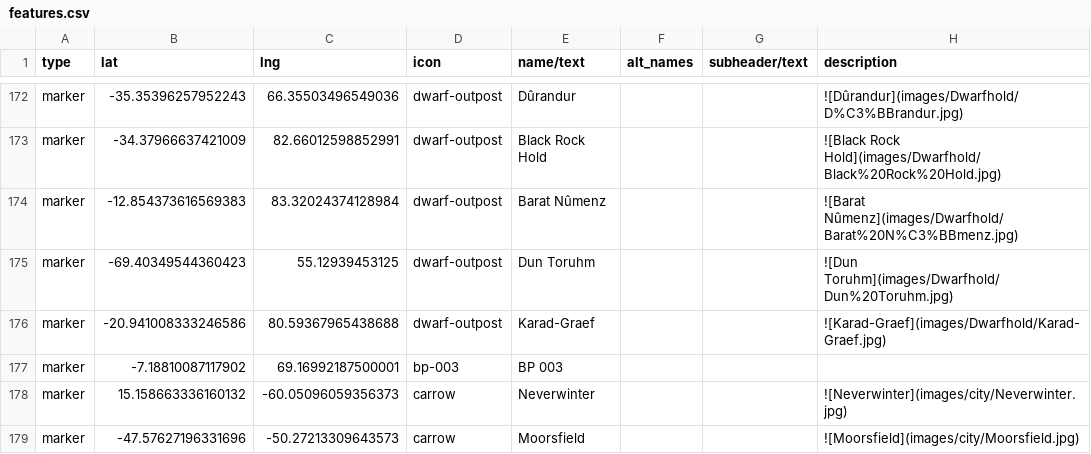
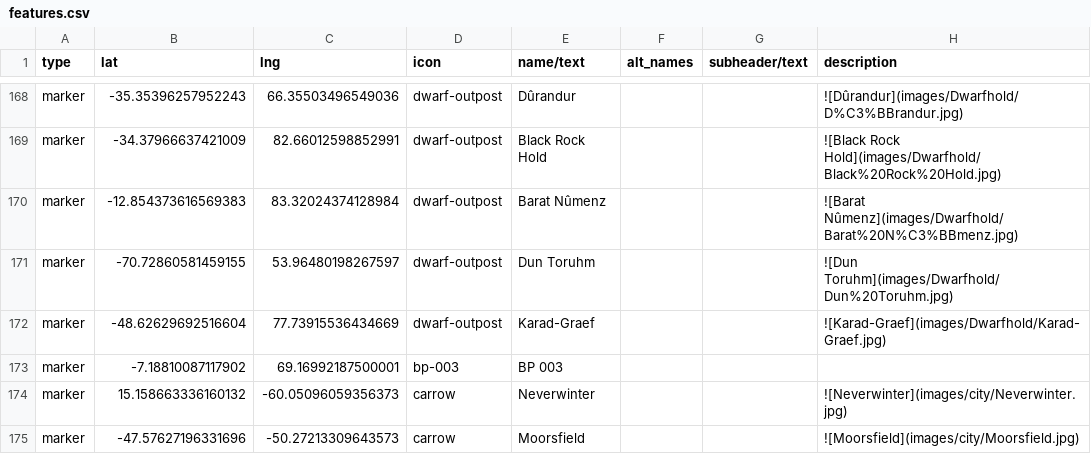
Before and after one commit to nativenewengland/solid-pancake, a CSV file: data/features.csv, drawn as a sheet; only a part is shown, gaps mark what is left out; addresses are those after the commit; the diff covers the shown part only; the diff names each change by its address in the sheet, - before the commit and + after, or states it on an @@ line.

```diff
--- a/data/features.csv
+++ b/data/features.csv
-B171 (lat): -69.40349544360423
+B171 (lat): -70.72860581459155
-C171 (lng): 55.12939453125
+C171 (lng): 53.96480198267597
-B172 (lat): -20.941008333246586
+B172 (lat): -48.62629692516604
-C172 (lng): 80.59367965438688
+C172 (lng): 77.73915536434669
```
Also changed, not shown: 6 added rows, 5 removed rows and 17 edited cells elsewhere in this file, 18 other files.
